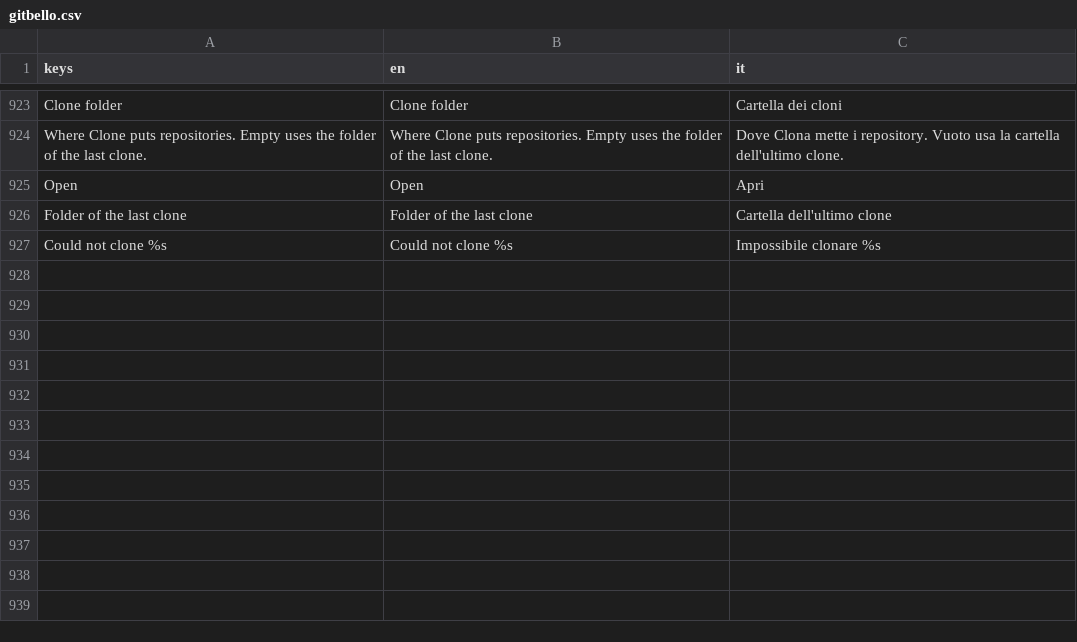
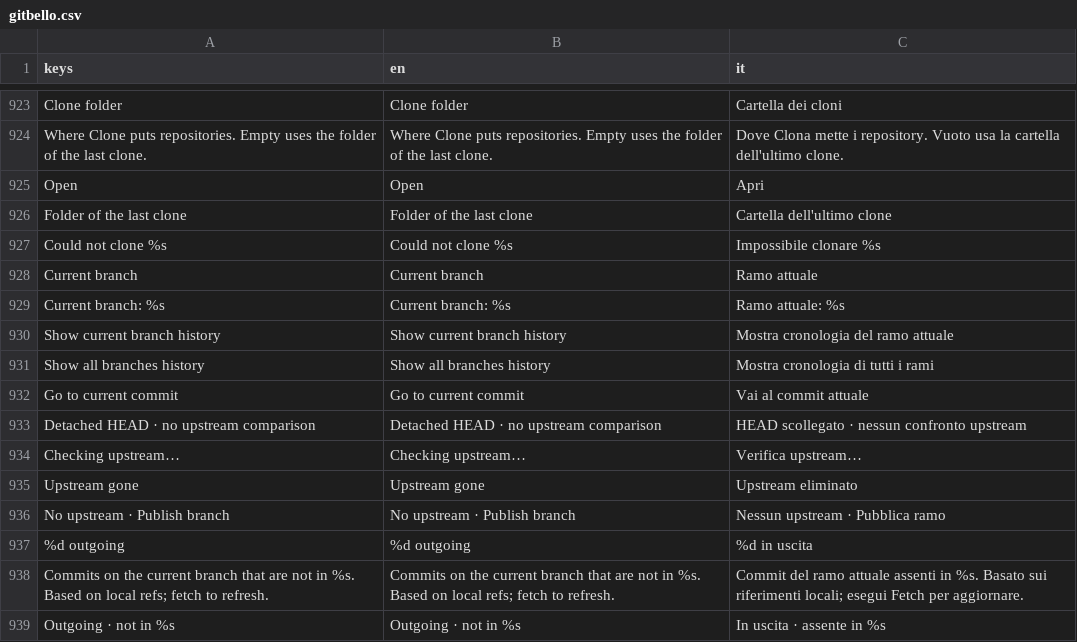
Before and after one commit to caleb-tognoli/gitbello, a CSV file: godot/localization/gitbello.csv, drawn as a sheet; only a part is shown, gaps mark what is left out; the diff names each change by its address in the sheet, - before the commit and + after, or states it on an @@ line.

Commit message:
History rework
commit 24da630461271dbbf18bedbc6b95d455e2d7f6ec
Merge: 17e4f9a a16284c
Author: Caleb Tognoli <tognolicaleb@gmail.com>
Date:   Sun Nov 1 01:40:38 2026 +0100

    chore: merge main into history-rework

commit 17e4f9a7669dbd282e8de6e53d4851b3da3b1c5b
Author: Caleb Tognoli <tognolicaleb@gmail.com>
Date:   Sun Nov 1 01:35:47 2026 +0100

    History rework

```diff
--- a/godot/localization/gitbello.csv
+++ b/godot/localization/gitbello.csv
+row 928: Current branch | Current branch | Ramo attuale
+row 929: Current branch: %s | Current branch: %s | Ramo attuale: %s
+row 930: Show current branch history | Show current branch history | Mostra cronologia del ramo attuale
+row 931: Show all branches history | Show all branches history | Mostra cronologia di tutti i rami
+row 932: Go to current commit | Go to current commit | Vai al commit attuale
+row 933: Detached HEAD · no upstream comparison | Detached HEAD · no upstream comparison | HEAD scollegato · nessun confronto upstream
+row 934: Checking upstream… | Checking upstream… | Verifica upstream…
+row 935: Upstream gone | Upstream gone | Upstream eliminato
+row 936: No upstream · Publish branch | No upstream · Publish branch | Nessun upstream · Pubblica ramo
+row 937: %d outgoing | %d outgoing | %d in uscita
+row 938: Commits on the current branch that are not in %s. Based on local refs; fetch to refresh. | Commits on the current branch that are not in %s. Based on local refs; fetch to refresh. | Commit del ramo attuale assenti in %s. Basato sui riferimenti locali; esegui Fetch per aggiornare.
+row 939: Outgoing · not in %s | Outgoing · not in %s | In uscita · assente in %s
```
Also changed, not shown: 27 other files.
